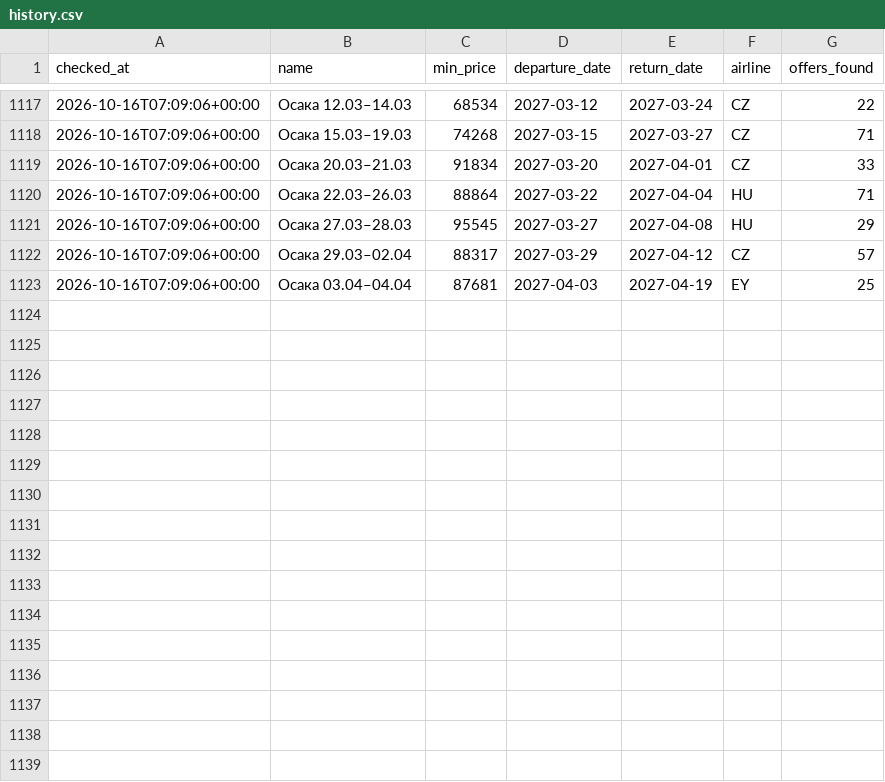
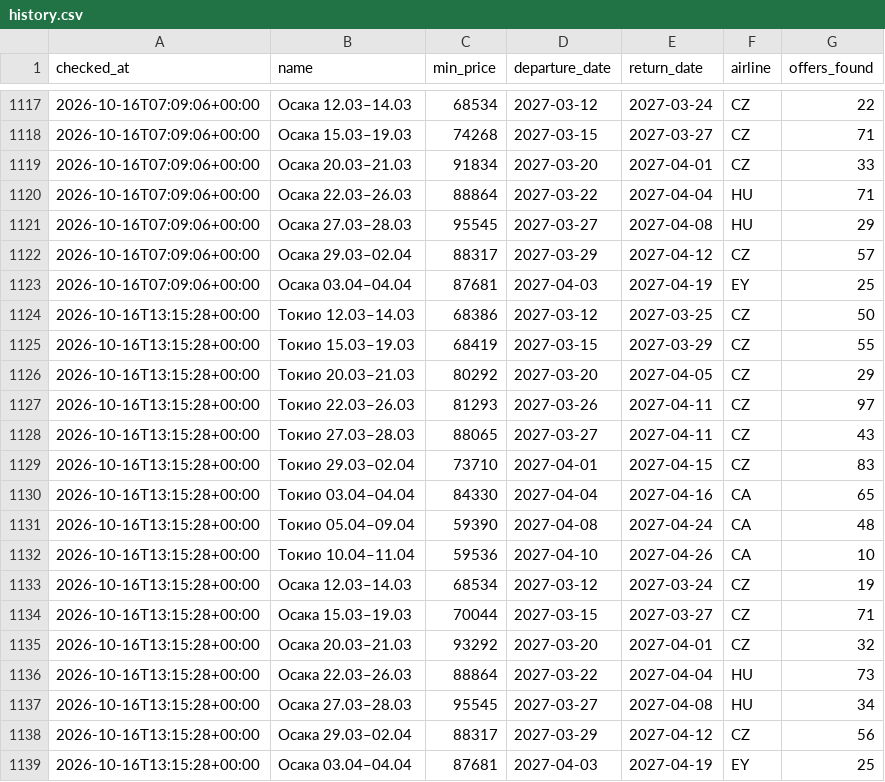
Before and after one commit to djandtty/custom-bot-checker, a CSV file: history.csv, drawn as a sheet; only a part is shown, gaps mark what is left out; the diff names each change by its address in the sheet, - before the commit and + after, or states it on an @@ line.

```diff
--- a/history.csv
+++ b/history.csv
+row 1124: 2026-10-16T13:15:28+00:00 | Токио 12.03–14.03 | 68386 | 2027-03-12 | 2027-03-25 | CZ | 50
+row 1125: 2026-10-16T13:15:28+00:00 | Токио 15.03–19.03 | 68419 | 2027-03-15 | 2027-03-29 | CZ | 55
+row 1126: 2026-10-16T13:15:28+00:00 | Токио 20.03–21.03 | 80292 | 2027-03-20 | 2027-04-05 | CZ | 29
+row 1127: 2026-10-16T13:15:28+00:00 | Токио 22.03–26.03 | 81293 | 2027-03-26 | 2027-04-11 | CZ | 97
+row 1128: 2026-10-16T13:15:28+00:00 | Токио 27.03–28.03 | 88065 | 2027-03-27 | 2027-04-11 | CZ | 43
+row 1129: 2026-10-16T13:15:28+00:00 | Токио 29.03–02.04 | 73710 | 2027-04-01 | 2027-04-15 | CZ | 83
+row 1130: 2026-10-16T13:15:28+00:00 | Токио 03.04–04.04 | 84330 | 2027-04-04 | 2027-04-16 | CA | 65
+row 1131: 2026-10-16T13:15:28+00:00 | Токио 05.04–09.04 | 59390 | 2027-04-08 | 2027-04-24 | CA | 48
+row 1132: 2026-10-16T13:15:28+00:00 | Токио 10.04–11.04 | 59536 | 2027-04-10 | 2027-04-26 | CA | 10
+row 1133: 2026-10-16T13:15:28+00:00 | Осака 12.03–14.03 | 68534 | 2027-03-12 | 2027-03-24 | CZ | 19
+row 1134: 2026-10-16T13:15:28+00:00 | Осака 15.03–19.03 | 70044 | 2027-03-15 | 2027-03-27 | CZ | 71
+row 1135: 2026-10-16T13:15:28+00:00 | Осака 20.03–21.03 | 93292 | 2027-03-20 | 2027-04-01 | CZ | 32
+row 1136: 2026-10-16T13:15:28+00:00 | Осака 22.03–26.03 | 88864 | 2027-03-22 | 2027-04-04 | HU | 73
+row 1137: 2026-10-16T13:15:28+00:00 | Осака 27.03–28.03 | 95545 | 2027-03-27 | 2027-04-08 | HU | 34
+row 1138: 2026-10-16T13:15:28+00:00 | Осака 29.03–02.04 | 88317 | 2027-03-29 | 2027-04-12 | CZ | 56
+row 1139: 2026-10-16T13:15:28+00:00 | Осака 03.04–04.04 | 87681 | 2027-04-03 | 2027-04-19 | EY | 25
```
Also changed, not shown: 1 other file.
